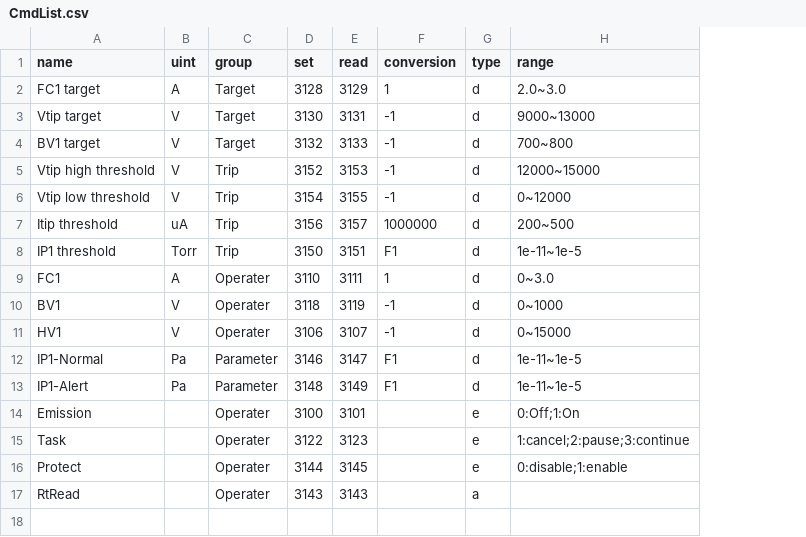
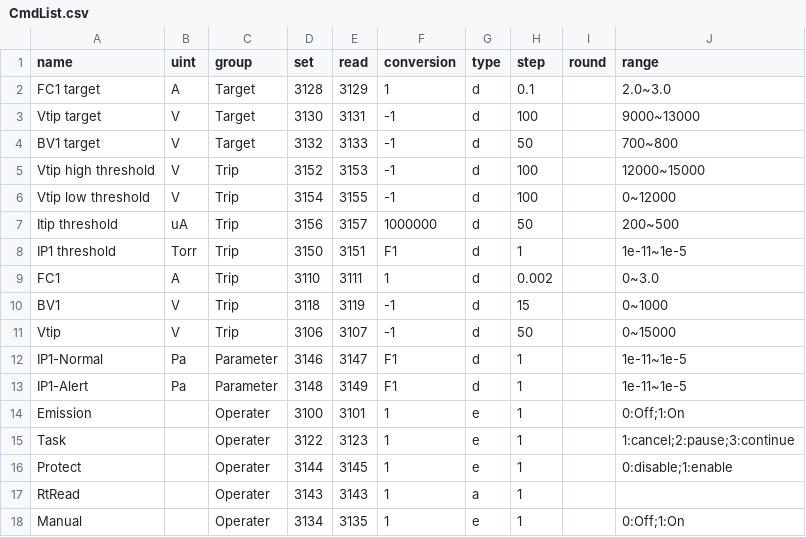
Before and after one commit to JonathanZhew/GUI, a CSV file: src/CmdList.csv, drawn as a sheet; the diff names each change by its address in the sheet, - before the commit and + after, or states it on an @@ line.

```diff
--- a/src/CmdList.csv
+++ b/src/CmdList.csv
+column H (step), rows 2-17: 0.1 | 100 | 50 | 100 | 100 | 50 | 1 | 0.002 | 15 | 50 | 1 | 1 | 1 | 1 | 1 | 1
+column I (round), empty
-C9:C11 (group): Operater
+C9:C11 (group): Trip
-A11 (name): HV1
+A11 (name): Vtip
-F14:F17 (conversion): (empty)
+F14:F17 (conversion): 1
+row 18: Manual |  | Operater | 3134 | 3135 | 1 | e | 1 |  | 0:Off;1:On
```
Also changed, not shown: src/RtRead.csv, 17 other files.
